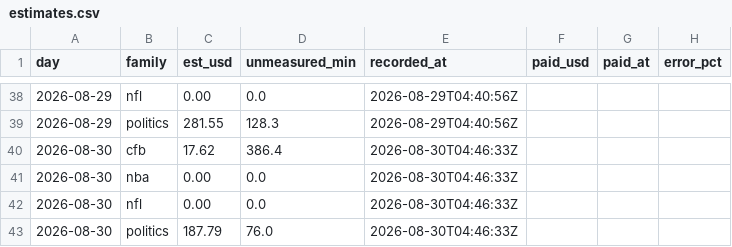
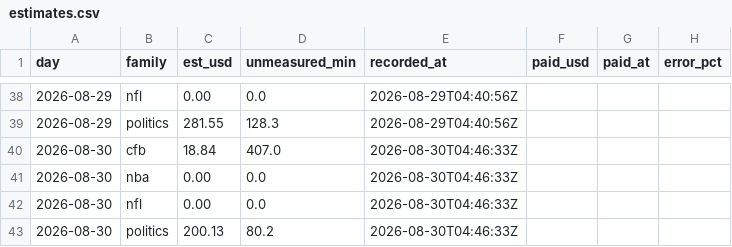
Before and after one commit to christophercox2-boop/liquidity-rewards, a CSV file: data/estimates.csv, drawn as a sheet; only a part is shown, gaps mark what is left out.

Commit message:
estimates: 2 rows [skip ci]

```diff
--- a/data/estimates.csv
+++ b/data/estimates.csv
@@ -39,5 +39,5 @@ day,family,est_usd,unmeasured_min,recorded_at,paid_usd,paid_at,error_pct
 2026-08-29,politics,281.55,128.3,2026-08-29T04:40:56Z,,,
-2026-08-30,cfb,17.62,386.4,2026-08-30T04:46:33Z,,,
+2026-08-30,cfb,18.84,407.0,2026-08-30T04:46:33Z,,,
 2026-08-30,nba,0.00,0.0,2026-08-30T04:46:33Z,,,
 2026-08-30,nfl,0.00,0.0,2026-08-30T04:46:33Z,,,
-2026-08-30,politics,187.79,76.0,2026-08-30T04:46:33Z,,,
+2026-08-30,politics,200.13,80.2,2026-08-30T04:46:33Z,,,
```
